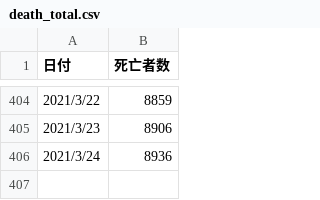
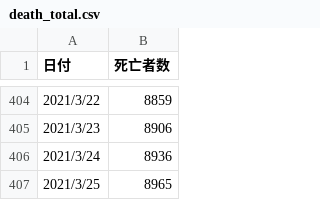
Before and after one commit to akiraak/covid19-death, a CSV file: death_total.csv, drawn as a sheet; only a part is shown, gaps mark what is left out; the diff names each change by its address in the sheet, - before the commit and + after, or states it on an @@ line.

```diff
--- a/death_total.csv
+++ b/death_total.csv
+row 407: 2021/3/25 | 8965
```
